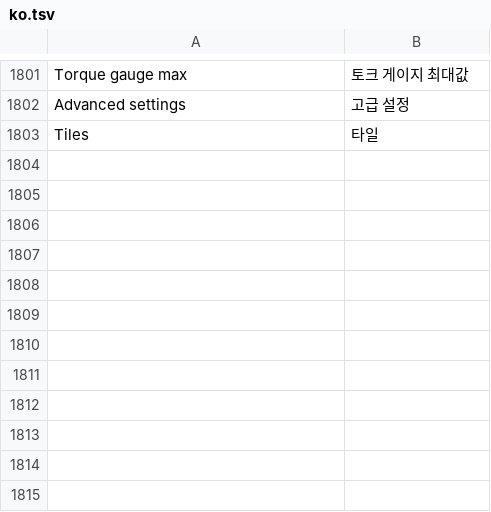
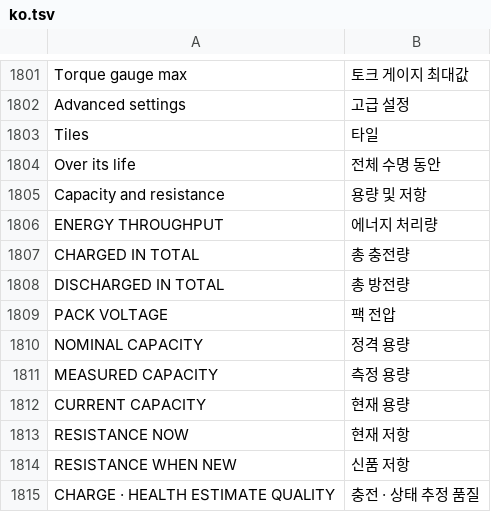
Before and after one commit to cauliflowermossgrape/idrive7-apps, a TSV file: kit/runtime/locales/ko.tsv, drawn as a sheet; only a part is shown, gaps mark what is left out; the diff names each change by its address in the sheet, - before the commit and + after, or states it on an @@ line.

```diff
--- a/kit/runtime/locales/ko.tsv
+++ b/kit/runtime/locales/ko.tsv
+row 1804: Over its life | 전체 수명 동안
+row 1805: Capacity and resistance | 용량 및 저항
+row 1806: ENERGY THROUGHPUT | 에너지 처리량
+row 1807: CHARGED IN TOTAL | 총 충전량
+row 1808: DISCHARGED IN TOTAL | 총 방전량
+row 1809: PACK VOLTAGE | 팩 전압
+row 1810: NOMINAL CAPACITY | 정격 용량
+row 1811: MEASURED CAPACITY | 측정 용량
+row 1812: CURRENT CAPACITY | 현재 용량
+row 1813: RESISTANCE NOW | 현재 저항
+row 1814: RESISTANCE WHEN NEW | 신품 저항
+row 1815: CHARGE · HEALTH ESTIMATE QUALITY | 충전 · 상태 추정 품질
```
Also changed, not shown: kit/runtime/locales/ru.tsv, kit/runtime/locales/zh-CN.tsv, 6 other files.
